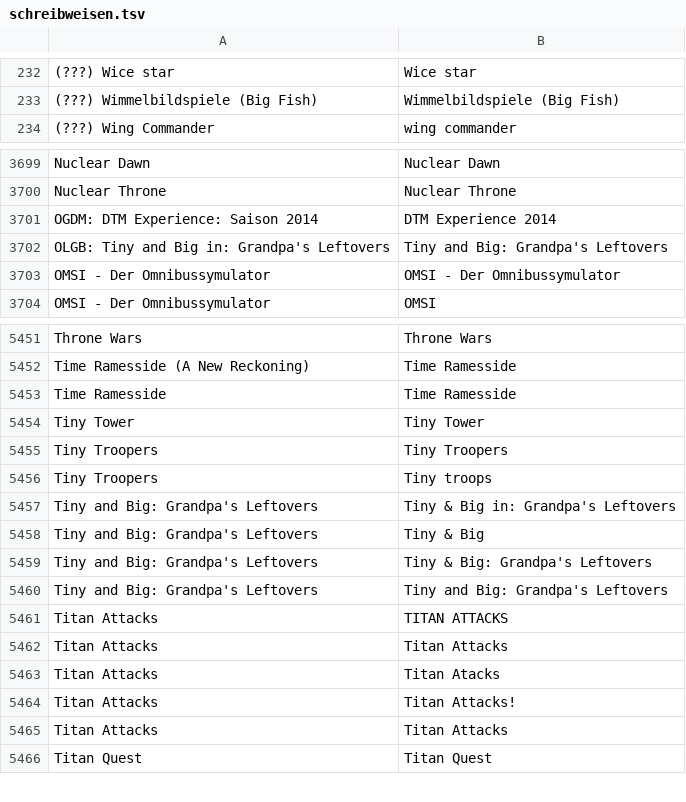
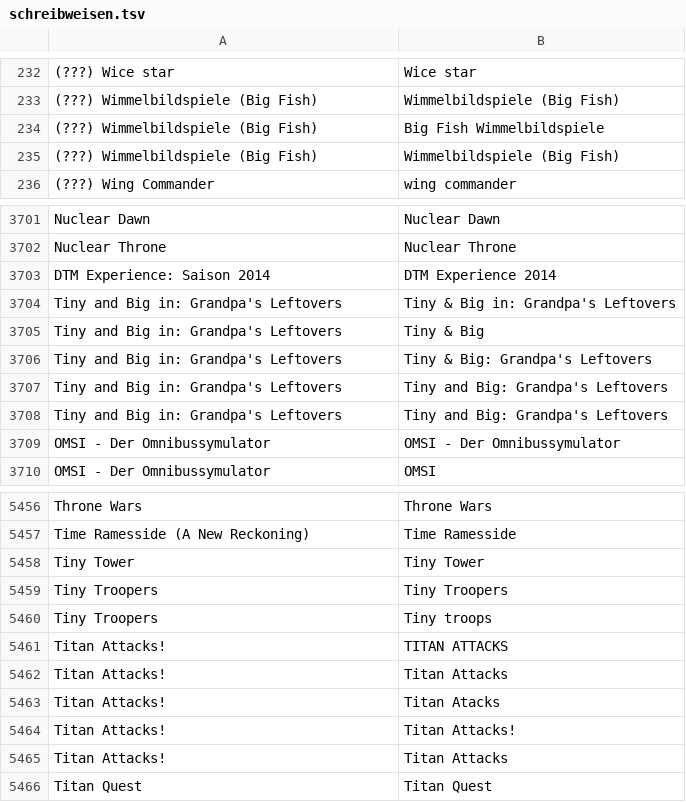
Before and after one commit to VDVC/Survey, a TSV file: daten/schreibweisen.tsv, drawn as a sheet; only a part is shown, gaps mark what is left out; the diff covers the shown part only.

```diff
--- a/daten/schreibweisen.tsv
+++ b/daten/schreibweisen.tsv
@@ -233,2 +233,4 @@
 "(???) Wimmelbildspiele (Big Fish)"	"Wimmelbildspiele (Big Fish)"
+"(???) Wimmelbildspiele (Big Fish)"	"Big Fish Wimmelbildspiele"
+"(???) Wimmelbildspiele (Big Fish)"	"Wimmelbildspiele (Big Fish)"
 "(???) Wing Commander"	"wing commander"
@@ -3700,4 +3702,8 @@
 "Nuclear Throne"	"Nuclear Throne"
-"OGDM: DTM Experience: Saison 2014"	"DTM Experience 2014"
-"OLGB: Tiny and Big in: Grandpa's Leftovers"	"Tiny and Big: Grandpa's Leftovers"
+"DTM Experience: Saison 2014"	"DTM Experience 2014"
+"Tiny and Big in: Grandpa's Leftovers"	"Tiny & Big in: Grandpa's Leftovers"
+"Tiny and Big in: Grandpa's Leftovers"	"Tiny & Big"
+"Tiny and Big in: Grandpa's Leftovers"	"Tiny & Big: Grandpa's Leftovers"
+"Tiny and Big in: Grandpa's Leftovers"	"Tiny and Big: Grandpa's Leftovers"
+"Tiny and Big in: Grandpa's Leftovers"	"Tiny and Big: Grandpa's Leftovers"
 "OMSI - Der Omnibussymulator"	"OMSI - Der Omnibussymulator"
@@ -5452,3 +5457,2 @@
 "Time Ramesside (A New Reckoning)"	"Time Ramesside"
-"Time Ramesside"	"Time Ramesside"
 "Tiny Tower"	"Tiny Tower"
@@ -5456,11 +5460,7 @@
 "Tiny Troopers"	"Tiny troops"
-"Tiny and Big: Grandpa's Leftovers"	"Tiny & Big in: Grandpa's Leftovers"
-"Tiny and Big: Grandpa's Leftovers"	"Tiny & Big"
-"Tiny and Big: Grandpa's Leftovers"	"Tiny & Big: Grandpa's Leftovers"
-"Tiny and Big: Grandpa's Leftovers"	"Tiny and Big: Grandpa's Leftovers"
-"Titan Attacks"	"TITAN ATTACKS"
-"Titan Attacks"	"Titan  Attacks"
-"Titan Attacks"	"Titan Atacks"
-"Titan Attacks"	"Titan Attacks!"
-"Titan Attacks"	"Titan Attacks"
+"Titan Attacks!"	"TITAN ATTACKS"
+"Titan Attacks!"	"Titan  Attacks"
+"Titan Attacks!"	"Titan Atacks"
+"Titan Attacks!"	"Titan Attacks!"
+"Titan Attacks!"	"Titan Attacks"
 "Titan Quest"	"Titan Quest"
```
Also changed, not shown: 3 added rows, 7 removed rows and 61 edited cells elsewhere in this file, daten/2014/unbekannte-titel.tsv, daten/no-ogdb.tsv, 1 other file.
